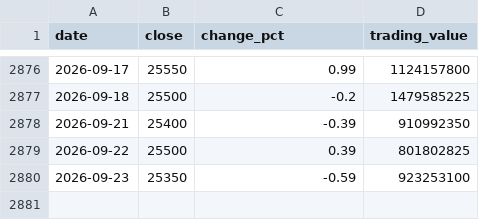
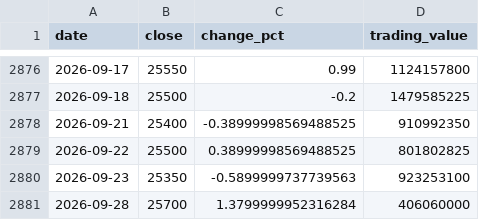
Before and after one commit to uihansol/Dividend-10Y-Treasury-Screener, a CSV file: data/cache/stocks/026960/prices.csv, drawn as a sheet; only a part is shown, gaps mark what is left out.

```diff
--- a/data/cache/stocks/026960/prices.csv
+++ b/data/cache/stocks/026960/prices.csv
@@ -2877,4 +2877,5 @@ date,close,change_pct,trading_value
 2026-09-18,25500,-0.2,1479585225
-2026-09-21,25400,-0.39,910992350
-2026-09-22,25500,0.39,801802825
-2026-09-23,25350,-0.59,923253100
+2026-09-21,25400,-0.38999998569488525,910992350
+2026-09-22,25500,0.38999998569488525,801802825
+2026-09-23,25350,-0.5899999737739563,923253100
+2026-09-28,25700,1.3799999952316284,406060000
```
Also changed, not shown: 4 other files.
